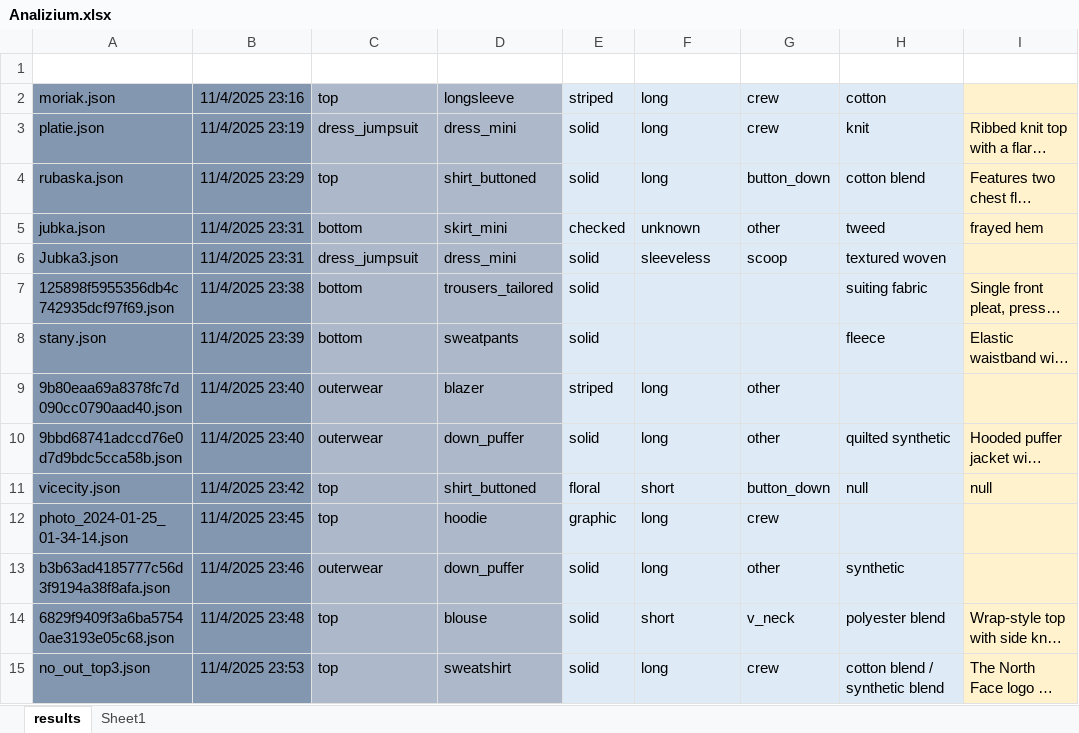
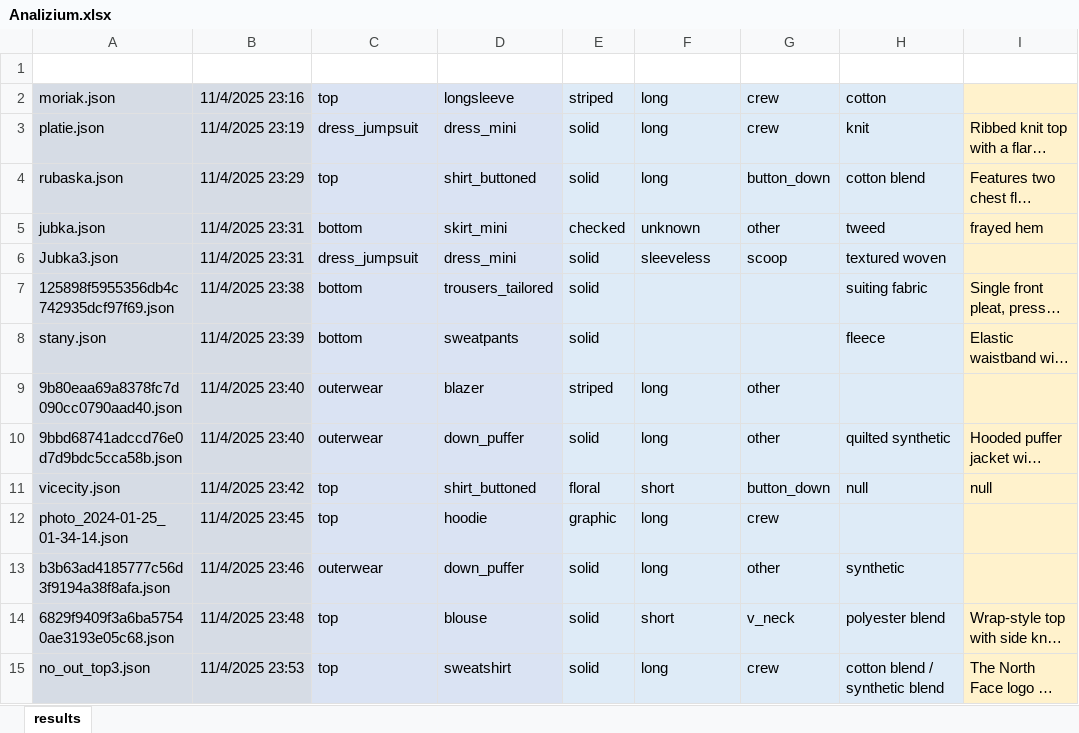
Before and after one commit to MaJI9IBaHbl4/DMG, an Excel workbook: Start/gemini/Analizium.xlsx, sheet results, drawn as a sheet; only a part is shown; long unchanged cells end in …; values as stored, in another font and other column widths than the file's, no borders; table styles not drawn; the diff covers the shown part only; the diff names each change by its address in the sheet, - before the commit and + after, or states it on an @@ line.

Commit message:
Category list2

```diff
--- a/Start/gemini/Analizium.xlsx (sheet results)
+++ b/Start/gemini/Analizium.xlsx (sheet results)
-sheet tab: Sheet1
-A2:B15 fill: #8497B0
+A2:B15 fill: #D6DCE5
-C2:D15 fill: #ADB9CA
+C2:D15 fill: #DAE3F3
```
Also changed, not shown: 11 added rows and cell formats elsewhere in this sheet, 11 other files.
